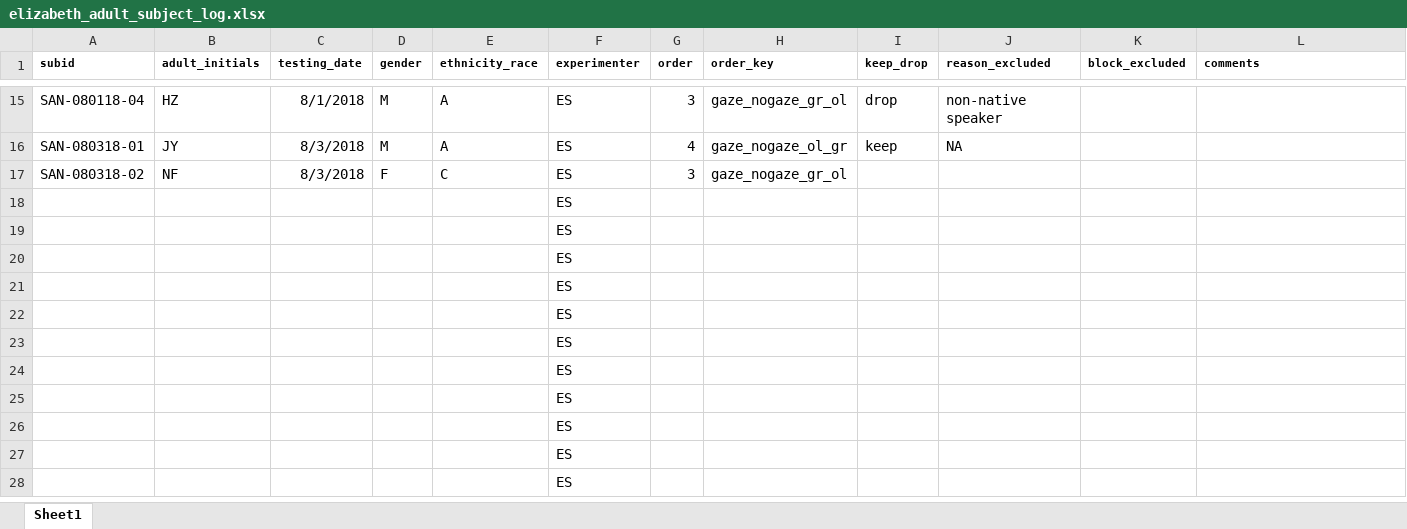
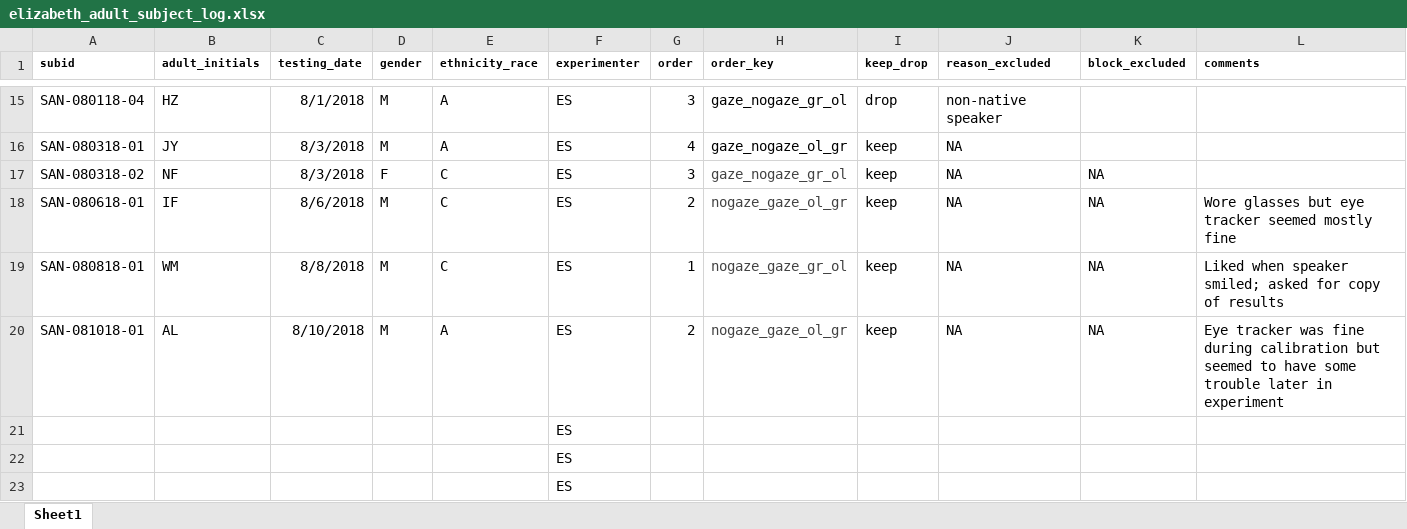
Before and after one commit to kemacdonald/speed-acc-novel, an Excel workbook: data/01_participant_logs/elizabeth_adult_subject_log.xlsx, sheet Sheet1, drawn as a sheet; only a part is shown, gaps mark what is left out; the shorter side is filled out with more unchanged rows; values as stored, in another font and other column widths than the file's, no borders; removed rows and columns are numbered as before the commit, all else as after; the diff names each change by its address in the sheet, - before the commit and + after, or states it on an @@ line.

Commit message:
updated adult subject log 8/10/18

```diff
--- a/data/01_participant_logs/elizabeth_adult_subject_log.xlsx (sheet Sheet1)
+++ b/data/01_participant_logs/elizabeth_adult_subject_log.xlsx (sheet Sheet1)
-H17 text colour: black
+H17 text colour: #424242
-I17 (keep_drop): (empty)
+I17 (keep_drop): keep
-J17 (reason_excluded): (empty)
+J17 (reason_excluded): NA
-K17 (block_excluded): (empty)
+K17 (block_excluded): NA
-row 18:  |  |  |  |  | ES
-row 19:  |  |  |  |  | ES
-row 20:  |  |  |  |  | ES
+row 18: SAN-080618-01 | IF | 8/6/2018 | M | C | ES | 2 | nogaze_gaze_ol_gr | keep | NA | NA | Wore glasses but eye tracker seemed mostly fine
+row 19: SAN-080818-01 | WM | 8/8/2018 | M | C | ES | 1 | nogaze_gaze_gr_ol | keep | NA | NA | Liked when speaker smiled; asked for copy of results
+row 20: SAN-081018-01 | AL | 8/10/2018 | M | A | ES | 2 | nogaze_gaze_ol_gr | keep | NA | NA | Eye tracker was fine during calibration but seemed to have some trouble later in experiment
```
